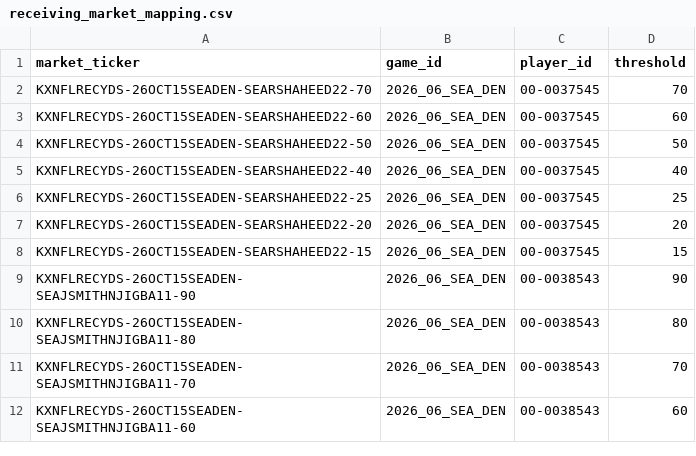
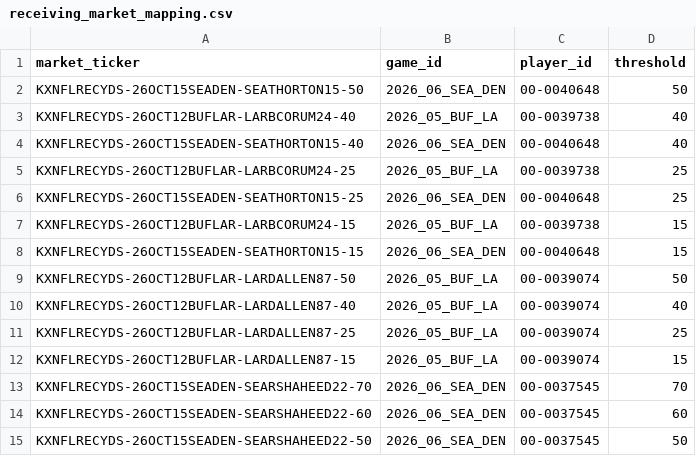
Before and after one commit to SaintSteven/Kalshi-trading-backend, a CSV file: research/nfl_prospective_paper_v001/data/receiving_market_mapping.csv, drawn as a sheet; only a part is shown; the shorter side is filled out with more unchanged rows; the diff names each change by its address in the sheet, - before the commit and + after, or states it on an @@ line.

```diff
--- a/research/nfl_prospective_paper_v001/data/receiving_market_mapping.csv
+++ b/research/nfl_prospective_paper_v001/data/receiving_market_mapping.csv
+row 2: KXNFLRECYDS-26OCT15SEADEN-SEATHORTON15-50 | 2026_06_SEA_DEN | 00-0040648 | 50
+row 3: KXNFLRECYDS-26OCT12BUFLAR-LARBCORUM24-40 | 2026_05_BUF_LA | 00-0039738 | 40
+row 4: KXNFLRECYDS-26OCT15SEADEN-SEATHORTON15-40 | 2026_06_SEA_DEN | 00-0040648 | 40
+row 5: KXNFLRECYDS-26OCT12BUFLAR-LARBCORUM24-25 | 2026_05_BUF_LA | 00-0039738 | 25
+row 6: KXNFLRECYDS-26OCT15SEADEN-SEATHORTON15-25 | 2026_06_SEA_DEN | 00-0040648 | 25
+row 7: KXNFLRECYDS-26OCT12BUFLAR-LARBCORUM24-15 | 2026_05_BUF_LA | 00-0039738 | 15
+row 8: KXNFLRECYDS-26OCT15SEADEN-SEATHORTON15-15 | 2026_06_SEA_DEN | 00-0040648 | 15
+row 9: KXNFLRECYDS-26OCT12BUFLAR-LARDALLEN87-50 | 2026_05_BUF_LA | 00-0039074 | 50
+row 10: KXNFLRECYDS-26OCT12BUFLAR-LARDALLEN87-40 | 2026_05_BUF_LA | 00-0039074 | 40
+row 11: KXNFLRECYDS-26OCT12BUFLAR-LARDALLEN87-25 | 2026_05_BUF_LA | 00-0039074 | 25
+row 12: KXNFLRECYDS-26OCT12BUFLAR-LARDALLEN87-15 | 2026_05_BUF_LA | 00-0039074 | 15
```
Also changed, not shown: research/nfl_prospective_paper_v001/data/independent_receiving_projections.csv, research/nfl_prospective_paper_v001/data/independent_rushing_projections.csv, 8 other files.
